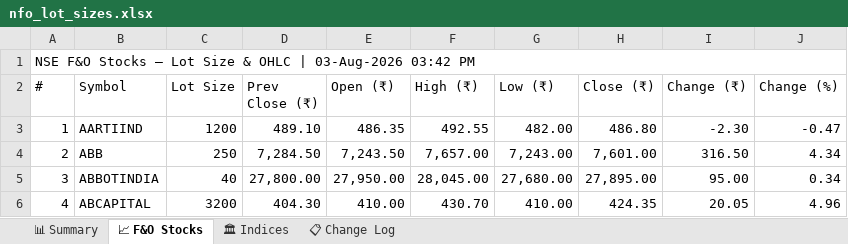
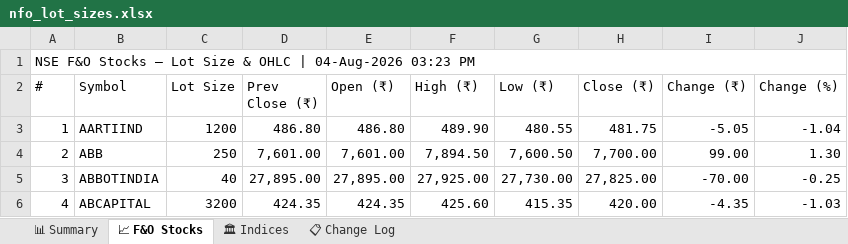
Before and after one commit to spurandhar0/nfo-lot-size-tracker, an Excel workbook: data/nfo_lot_sizes.xlsx, sheet 📈 F&O Stocks, drawn as a sheet; only a part is shown; values as stored, in another font and other column widths than the file's, no cell formats; the diff covers the shown part only; the diff names each change by its address in the sheet, - before the commit and + after, or states it on an @@ line.

```diff
--- a/data/nfo_lot_sizes.xlsx (sheet 📈 F&O Stocks)
+++ b/data/nfo_lot_sizes.xlsx (sheet 📈 F&O Stocks)
-A1 (#): …OHLC | 03-Aug-2026 03:42 PM
+A1 (#): …OHLC | 04-Aug-2026 03:23 PM
-D3 (Prev Close (₹)): 489.10
+D3 (Prev Close (₹)): 486.80
-E3 (Open (₹)): 486.35
+E3 (Open (₹)): 486.80
-F3 (High (₹)): 492.55
+F3 (High (₹)): 489.90
-G3 (Low (₹)): 482.00
+G3 (Low (₹)): 480.55
-H3 (Close (₹)): 486.80
+H3 (Close (₹)): 481.75
-I3 (Change (₹)): -2.30
+I3 (Change (₹)): -5.05
-J3 (Change (%)): -0.47
+J3 (Change (%)): -1.04
-D4 (Prev Close (₹)): 7,284.50
+D4 (Prev Close (₹)): 7,601.00
-E4 (Open (₹)): 7,243.50
+E4 (Open (₹)): 7,601.00
-F4 (High (₹)): 7,657.00
+F4 (High (₹)): 7,894.50
-G4 (Low (₹)): 7,243.00
+G4 (Low (₹)): 7,600.50
-H4 (Close (₹)): 7,601.00
+H4 (Close (₹)): 7,700.00
-I4 (Change (₹)): 316.50
+I4 (Change (₹)): 99.00
-J4 (Change (%)): 4.34
+J4 (Change (%)): 1.30
-D5 (Prev Close (₹)): 27,800.00
+D5 (Prev Close (₹)): 27,895.00
-E5 (Open (₹)): 27,950.00
+E5 (Open (₹)): 27,895.00
-F5 (High (₹)): 28,045.00
+F5 (High (₹)): 27,925.00
-G5 (Low (₹)): 27,680.00
+G5 (Low (₹)): 27,730.00
-H5 (Close (₹)): 27,895.00
+H5 (Close (₹)): 27,825.00
-I5 (Change (₹)): 95.00
+I5 (Change (₹)): -70.00
-J5 (Change (%)): 0.34
+J5 (Change (%)): -0.25
-D6 (Prev Close (₹)): 404.30
+D6 (Prev Close (₹)): 424.35
-E6 (Open (₹)): 410.00
+E6 (Open (₹)): 424.35
-F6 (High (₹)): 430.70
+F6 (High (₹)): 425.60
-G6 (Low (₹)): 410.00
+G6 (Low (₹)): 415.35
-H6 (Close (₹)): 424.35
+H6 (Close (₹)): 420.00
-I6 (Change (₹)): 20.05
+I6 (Change (₹)): -4.35
-J6 (Change (%)): 4.96
+J6 (Change (%)): -1.03
```
Also changed, not shown: 1205 edited cells elsewhere in this sheet, sheet 📊 Summary, sheet 📋 Change Log, sheet 🏛 Indices, cell formats, 1 other file.
